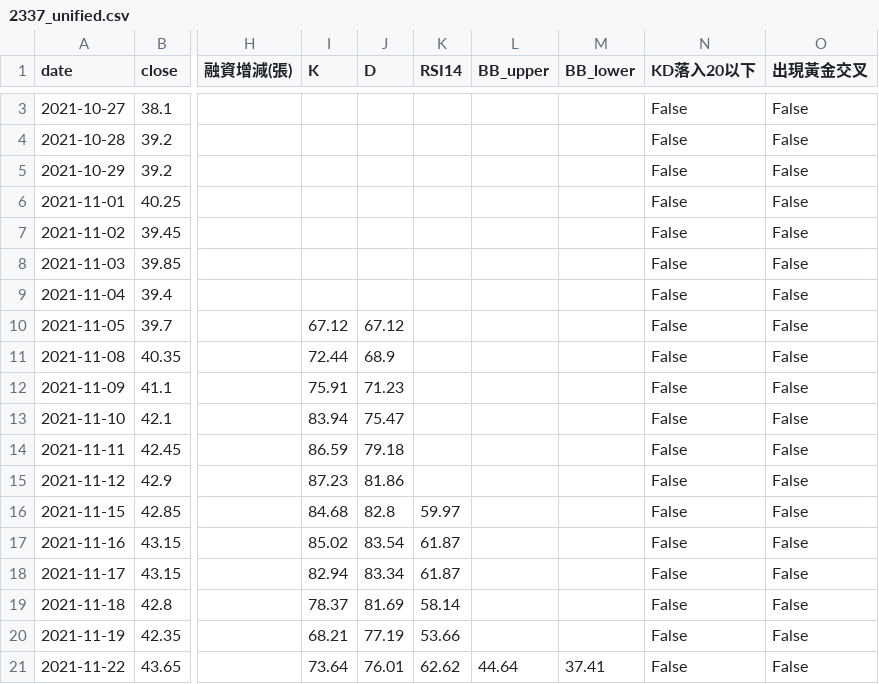
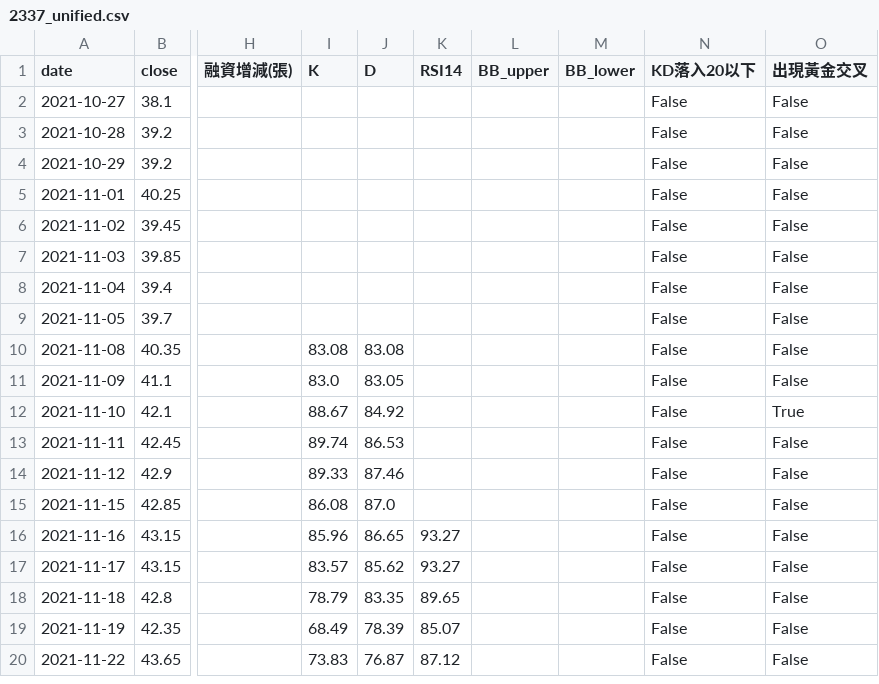
Before and after one commit to wjstudio1030/AI_Stock_Project_V3, a CSV file: docs/data/2337_unified.csv, drawn as a sheet; only a part is shown, gaps mark what is left out; addresses are those after the commit; the diff covers the shown part only; the diff names each change by its address in the sheet, - before the commit and + after, or states it on an @@ line.

```diff
--- a/docs/data/2337_unified.csv
+++ b/docs/data/2337_unified.csv
-I9 (K): 67.12
+I9 (K): (empty)
-J9 (D): 67.12
+J9 (D): (empty)
-I10 (K): 72.44
+I10 (K): 83.08
-J10 (D): 68.9
+J10 (D): 83.08
-I11 (K): 75.91
+I11 (K): 83.0
-J11 (D): 71.23
+J11 (D): 83.05
-I12 (K): 83.94
+I12 (K): 88.67
-J12 (D): 75.47
+J12 (D): 84.92
-O12 (出現黃金交叉): False
+O12 (出現黃金交叉): True
-I13 (K): 86.59
+I13 (K): 89.74
-J13 (D): 79.18
+J13 (D): 86.53
-I14 (K): 87.23
+I14 (K): 89.33
-J14 (D): 81.86
+J14 (D): 87.46
-I15 (K): 84.68
+I15 (K): 86.08
-J15 (D): 82.8
+J15 (D): 87.0
-K15 (RSI14): 59.97
+K15 (RSI14): (empty)
-I16 (K): 85.02
+I16 (K): 85.96
-J16 (D): 83.54
+J16 (D): 86.65
-K16:K17 (RSI14): 61.87
+K16:K17 (RSI14): 93.27
-I17 (K): 82.94
+I17 (K): 83.57
-J17 (D): 83.34
+J17 (D): 85.62
-I18 (K): 78.37
+I18 (K): 78.79
-J18 (D): 81.69
+J18 (D): 83.35
-K18 (RSI14): 58.14
+K18 (RSI14): 89.65
-I19 (K): 68.21
+I19 (K): 68.49
-J19 (D): 77.19
+J19 (D): 78.39
-K19 (RSI14): 53.66
+K19 (RSI14): 85.07
-I20 (K): 73.64
+I20 (K): 73.83
-J20 (D): 76.01
+J20 (D): 76.87
-K20 (RSI14): 62.62
+K20 (RSI14): 87.12
-L20 (BB_upper): 44.64
+L20 (BB_upper): (empty)
-M20 (BB_lower): 37.41
+M20 (BB_lower): (empty)
```
Also changed, not shown: 1 removed row and 151 edited cells elsewhere in this file, docs/data/2344_unified.csv, docs/data/2408_unified.csv, 45 other files.
